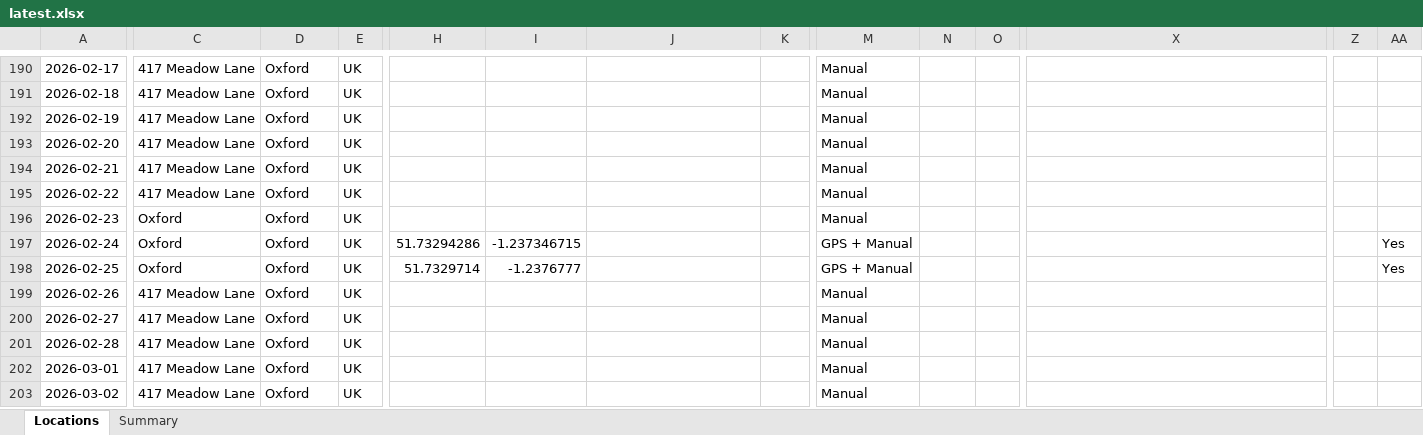
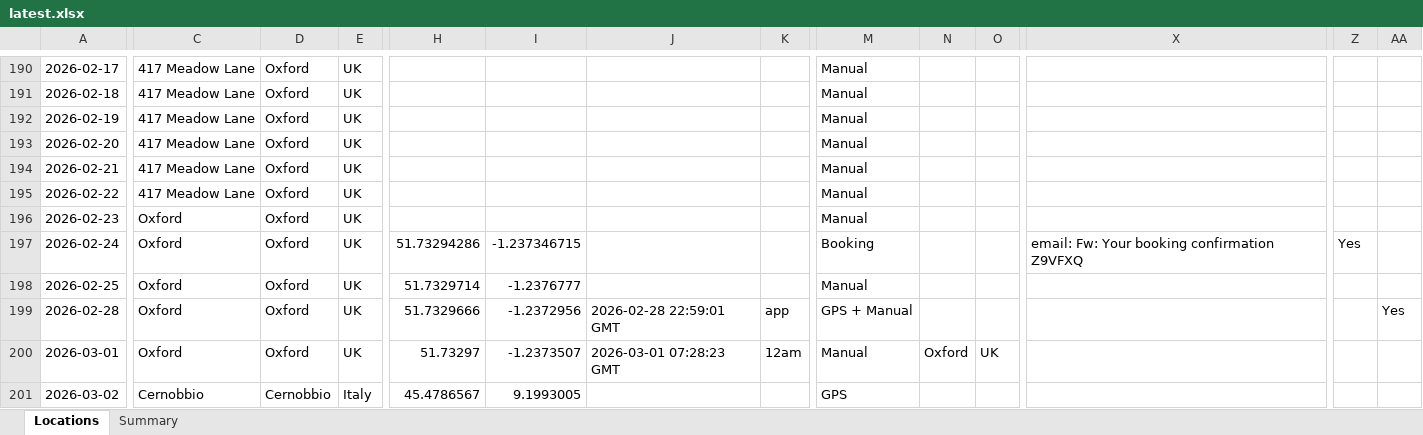
Before and after one commit to stevebrazier-hub/midnight-tracker, an Excel workbook: backups/latest.xlsx, sheet Locations, drawn as a sheet; only a part is shown, gaps mark what is left out; values as stored, in another font and other column widths than the file's, no borders; removed rows and columns are numbered as before the commit, all else as after; rows hold the shown columns only; the diff covers the shown part only; the diff names each change by its address in the sheet, - before the commit and + after, or states it on an @@ line.

```diff
--- a/backups/latest.xlsx (sheet Locations)
+++ b/backups/latest.xlsx (sheet Locations)
-M197: GPS + Manual
+M197: Booking
-X197: (empty)
+X197: email: Fw: Your booking confirmation Z9VFXQ
-Z197: (empty)
+Z197: Yes
-AA197:AA198: Yes
+AA197:AA198: (empty)
-M198: GPS + Manual
+M198: Manual
-row 199: 2026-02-26 | 417 Meadow Lane | Oxford | UK |  |  |  |  | Manual
-row 200: 2026-02-27 | 417 Meadow Lane | Oxford | UK |  |  |  |  | Manual
-C199:C200: 417 Meadow Lane
+C199:C200: Oxford
-H199: (empty)
+H199: 51.7329666
-I199: (empty)
+I199: -1.2372956
-J199: (empty)
+J199: 2026-02-28 22:59:01 GMT
-K199: (empty)
+K199: app
-M199: Manual
+M199: GPS + Manual
-AA199: (empty)
+AA199: Yes
-H200: (empty)
+H200: 51.73297
-I200: (empty)
+I200: -1.2373507
-J200: (empty)
+J200: 2026-03-01 07:28:23 GMT
-K200: (empty)
+K200: 12am
-N200: (empty)
+N200: Oxford
-O200: (empty)
+O200: UK
-C201: 417 Meadow Lane
+C201: Cernobbio
-D201: Oxford
+D201: Cernobbio
-E201: UK
+E201: Italy
-H201: (empty)
+H201: 45.4786567
-I201: (empty)
+I201: 9.1993005
-M201: Manual
+M201: GPS
```
Also changed, not shown: 52 removed rows and 19 edited cells elsewhere in this sheet, sheet Summary, 2 other files.
